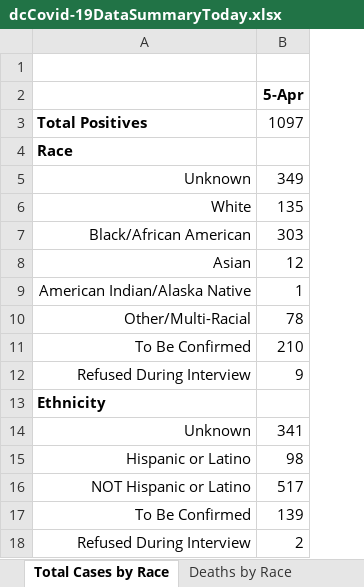
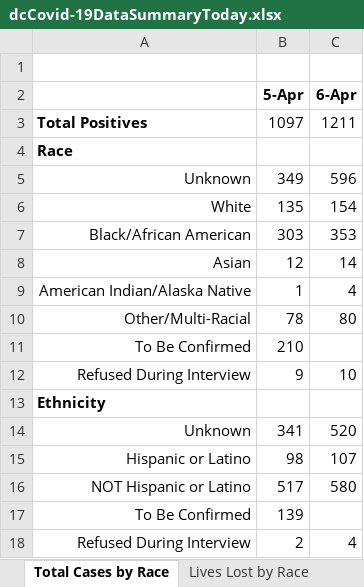
Before and after one commit to anesta95/DMV_Covid-19_Dashboard, an Excel workbook: dcCovid-19DataSummaryToday.xlsx, sheet Total Cases by Race, drawn as a sheet; values as stored, in another font and other column widths than the file's, no borders; the diff names each change by its address in the sheet, - before the commit and + after, or states it on an @@ line.

```diff
--- a/dcCovid-19DataSummaryToday.xlsx (sheet Total Cases by Race)
+++ b/dcCovid-19DataSummaryToday.xlsx (sheet Total Cases by Race)
-sheet tab: Deaths by Race
+sheet tab: Lives Lost by Race
+column C (6-Apr), rows 3-18: 1211 |  | 596 | 154 | 353 | 14 | 4 | 80 |  | 10 |  | 520 | 107 | 580 |  | 4
```
Also changed, not shown: sheet Lives Lost by Race, sheet Total Cases by Ward, sheet Overal Stats, other sheet tabs, 27 other files.
